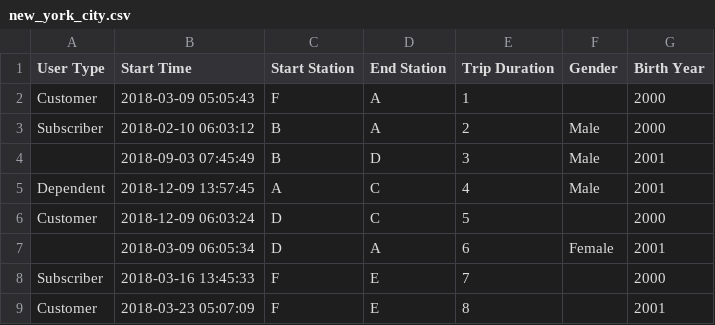
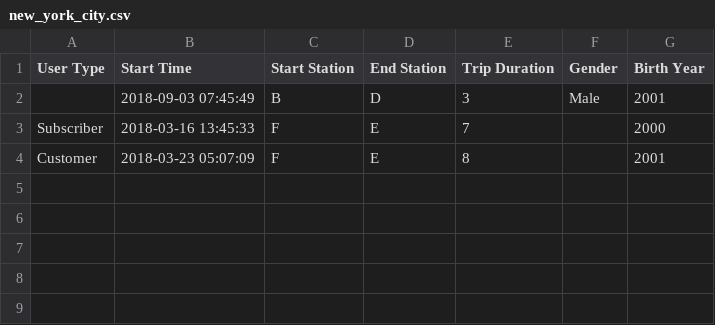
Before and after one commit to sarthak1996/Udacity-Python, a CSV file: test_data/new_york_city.csv, drawn as a sheet.

```diff
--- a/test_data/new_york_city.csv
+++ b/test_data/new_york_city.csv
@@ -1,8 +1,3 @@
 User Type,Start Time,Start Station,End Station,Trip Duration,Gender,Birth Year
-Customer,2018-03-09 05:05:43,F,A,1,,2000
-Subscriber,2018-02-10 06:03:12,B,A,2,Male,2000
 ,2018-09-03 07:45:49,B,D,3,Male,2001
-Dependent,2018-12-09 13:57:45,A,C,4,Male,2001
-Customer,2018-12-09 06:03:24,D,C,5,,2000
-,2018-03-09 06:05:34,D,A,6,Female,2001
 Subscriber,2018-03-16 13:45:33,F,E,7,,2000
```
Also changed, not shown: test_data/chicago.csv, test_data/washington.csv, 2 other files.
